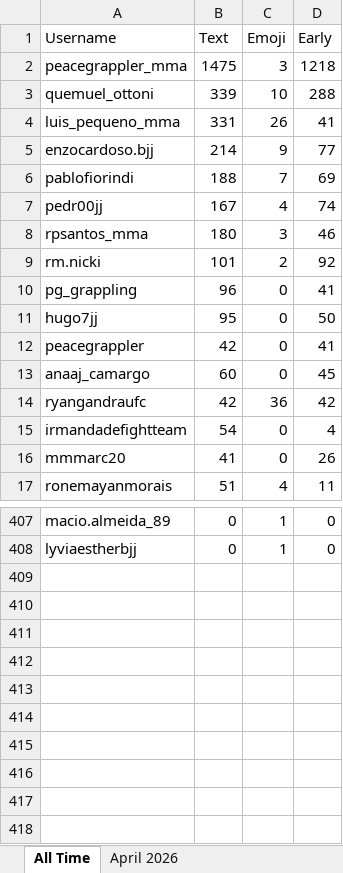
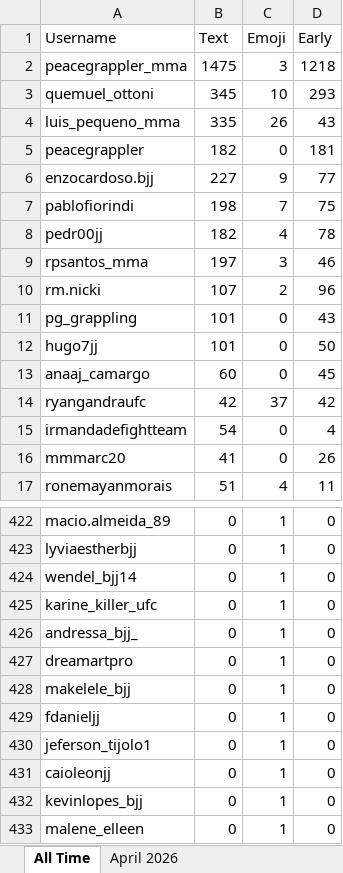
Before and after one commit to paxlucta/peace-grappler, an Excel workbook: Engagement Rankings 2026-04.xlsx, sheet All Time, drawn as a sheet; only a part is shown, gaps mark what is left out; values as stored, in another font and other column widths than the file's, no borders; removed rows and columns are numbered as before the commit, all else as after; the diff covers the shown part only; the diff names each change by its address in the sheet, - before the commit and + after, or states it on an @@ line.

```diff
--- a/Engagement Rankings 2026-04.xlsx (sheet All Time)
+++ b/Engagement Rankings 2026-04.xlsx (sheet All Time)
-B3 (Text): 339
+B3 (Text): 345
-D3 (Early): 288
+D3 (Early): 293
-B4 (Text): 331
+B4 (Text): 335
-D4 (Early): 41
+D4 (Early): 43
+row 5: peacegrappler | 182 | 0 | 181
-B6 (Text): 214
+B6 (Text): 227
-B7 (Text): 188
+B7 (Text): 198
-D7 (Early): 69
+D7 (Early): 75
-B8 (Text): 167
+B8 (Text): 182
-D8 (Early): 74
+D8 (Early): 78
-B9 (Text): 180
+B9 (Text): 197
-B10 (Text): 101
+B10 (Text): 107
-D10 (Early): 92
+D10 (Early): 96
-B11 (Text): 96
+B11 (Text): 101
-D11 (Early): 41
+D11 (Early): 43
-B12 (Text): 95
+B12 (Text): 101
-row 12: peacegrappler | 42 | 0 | 41
-C14 (Emoji): 36
+C14 (Emoji): 37
+row 424: wendel_bjj14 | 0 | 1 | 0
+row 425: karine_killer_ufc | 0 | 1 | 0
+row 426: andressa_bjj_ | 0 | 1 | 0
+row 427: dreamartpro | 0 | 1 | 0
+row 428: makelele_bjj | 0 | 1 | 0
+row 429: fdanieljj | 0 | 1 | 0
+row 430: jeferson_tijolo1 | 0 | 1 | 0
+row 431: caioleonjj | 0 | 1 | 0
+row 432: kevinlopes_bjj | 0 | 1 | 0
+row 433: malene_elleen | 0 | 1 | 0
```
Also changed, not shown: 22 added rows and 7 removed rows elsewhere in this sheet, sheet April 2026, Engagement Rankings.xlsx, 8 other files.
